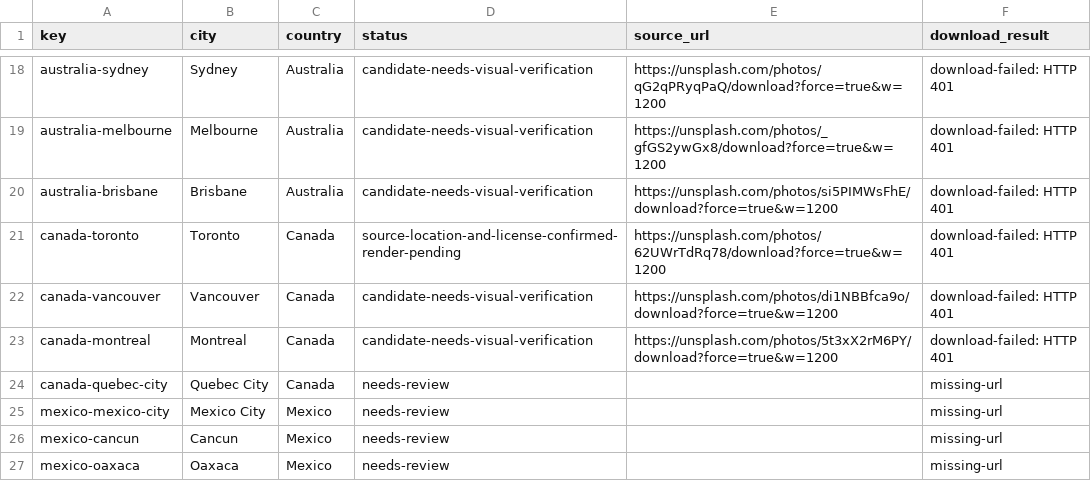
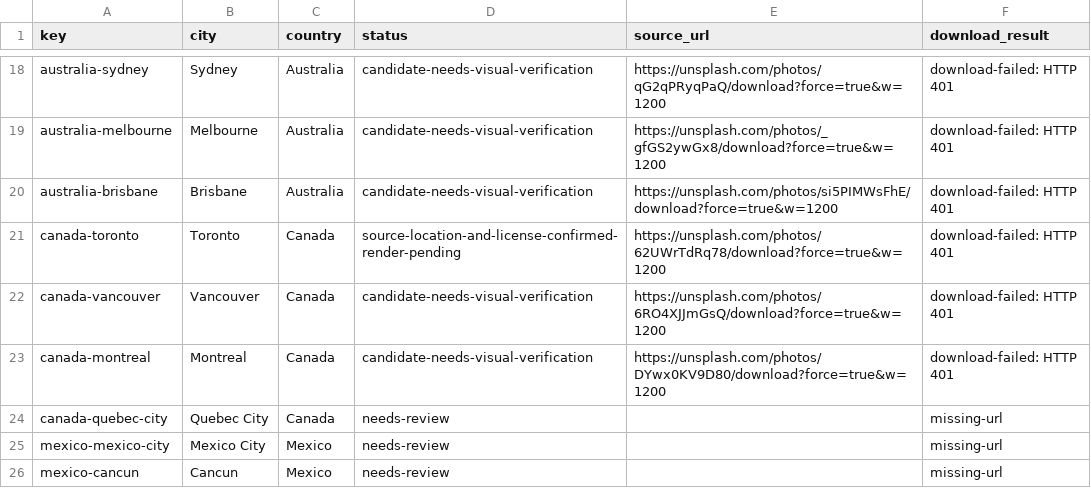
Before and after one commit to Muttanbal/tiptoe-the-world, a CSV file: photo-review/review.csv, drawn as a sheet; only a part is shown, gaps mark what is left out; the shorter side is filled out with more unchanged rows.

```diff
--- a/photo-review/review.csv
+++ b/photo-review/review.csv
@@ -21,4 +21,4 @@ key,city,country,status,source_url,download_result
 "canada-toronto","Toronto","Canada","source-location-and-license-confirmed-render-pending","https://unsplash.com/photos/62UWrTdRq78/download?force=true&w=1200","download-failed: HTTP 401"
-"canada-vancouver","Vancouver","Canada","candidate-needs-visual-verification","https://unsplash.com/photos/di1NBBfca9o/download?force=true&w=1200","download-failed: HTTP 401"
-"canada-montreal","Montreal","Canada","candidate-needs-visual-verification","https://unsplash.com/photos/5t3xX2rM6PY/download?force=true&w=1200","download-failed: HTTP 401"
+"canada-vancouver","Vancouver","Canada","candidate-needs-visual-verification","https://unsplash.com/photos/6RO4XJJmGsQ/download?force=true&w=1200","download-failed: HTTP 401"
+"canada-montreal","Montreal","Canada","candidate-needs-visual-verification","https://unsplash.com/photos/DYwx0KV9D80/download?force=true&w=1200","download-failed: HTTP 401"
 "canada-quebec-city","Quebec City","Canada","needs-review","","missing-url"
```
Also changed, not shown: 2 other files.
